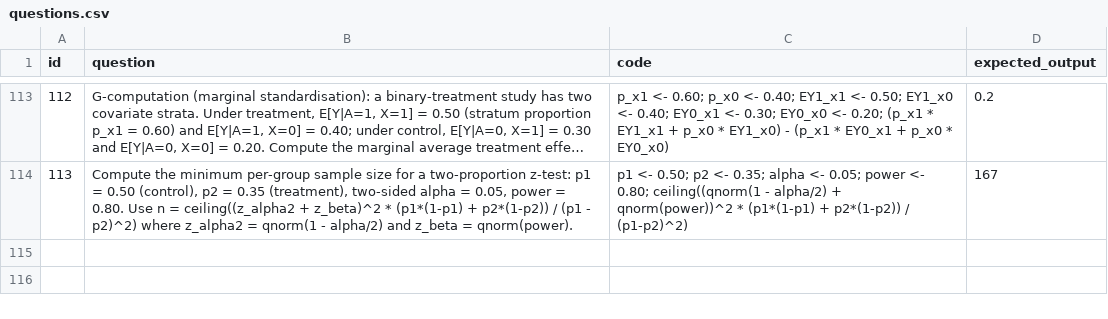
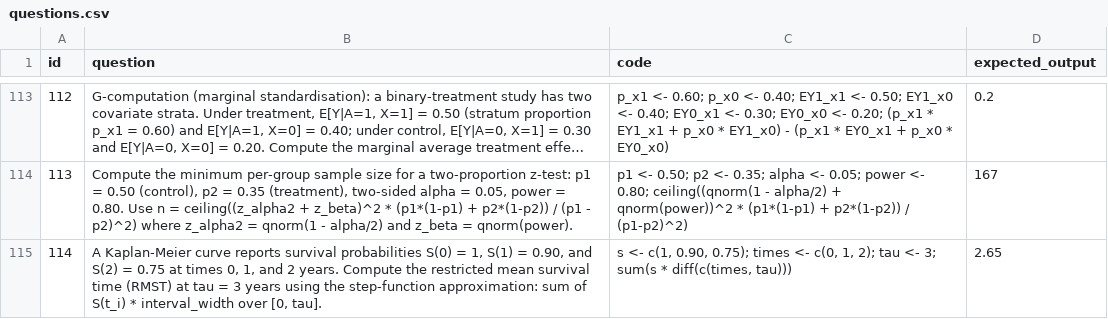
Before and after one commit to JorAlEs/biostatAnki, a CSV file: inst/extdata/questions.csv, drawn as a sheet; only a part is shown, gaps mark what is left out; long unchanged cells end in …; the diff names each change by its address in the sheet, - before the commit and + after, or states it on an @@ line.

```diff
--- a/inst/extdata/questions.csv
+++ b/inst/extdata/questions.csv
+row 115: 114 | A Kaplan-Meier curve reports survival probabilities S(0) = 1, S(1) = 0.90, and S(2) = 0.75 at times 0, 1, and 2 years. Compute the restricted mean survival time (RMST) at tau = 3 years using the step-function approximation: sum of S(t_i) * interval_width over [0, tau]. | s <- c(1, 0.90, 0.75); times <- c(0, 1, 2); tau <- 3; sum(s * diff(c(times, tau))) | 2.65
```
Also changed, not shown: inst/extdata/knowledge_repository.csv, 2 other files.
